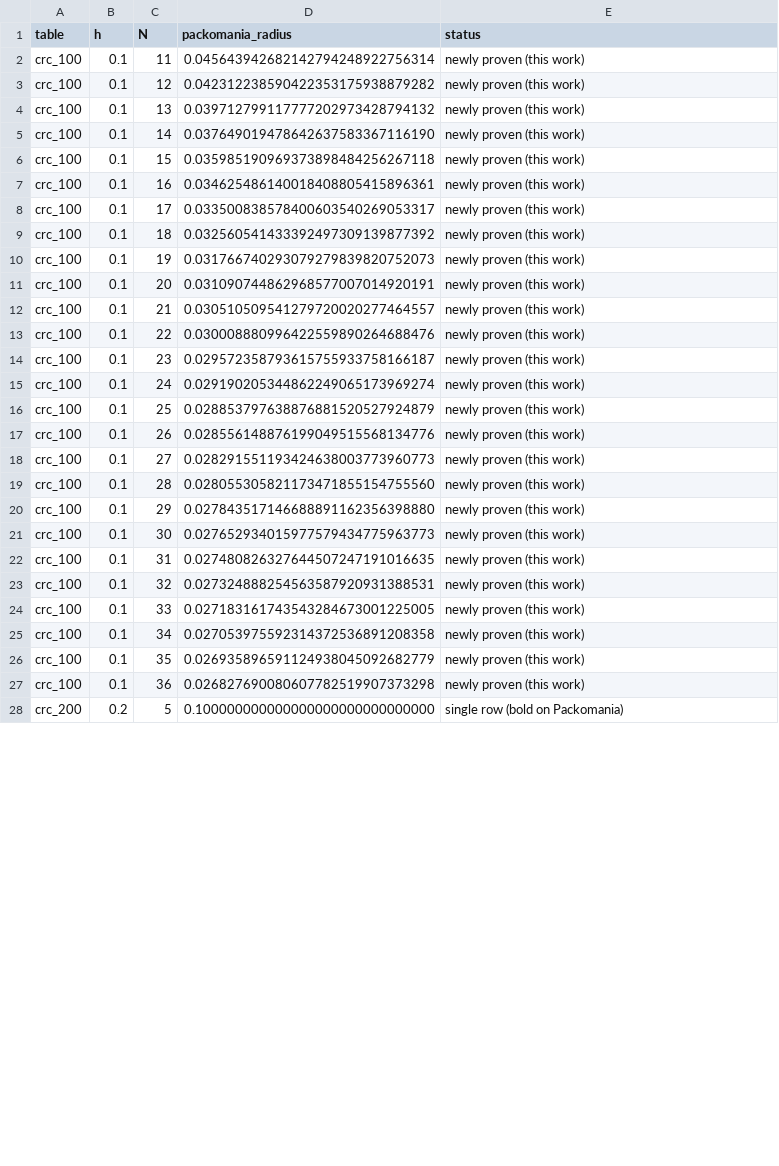
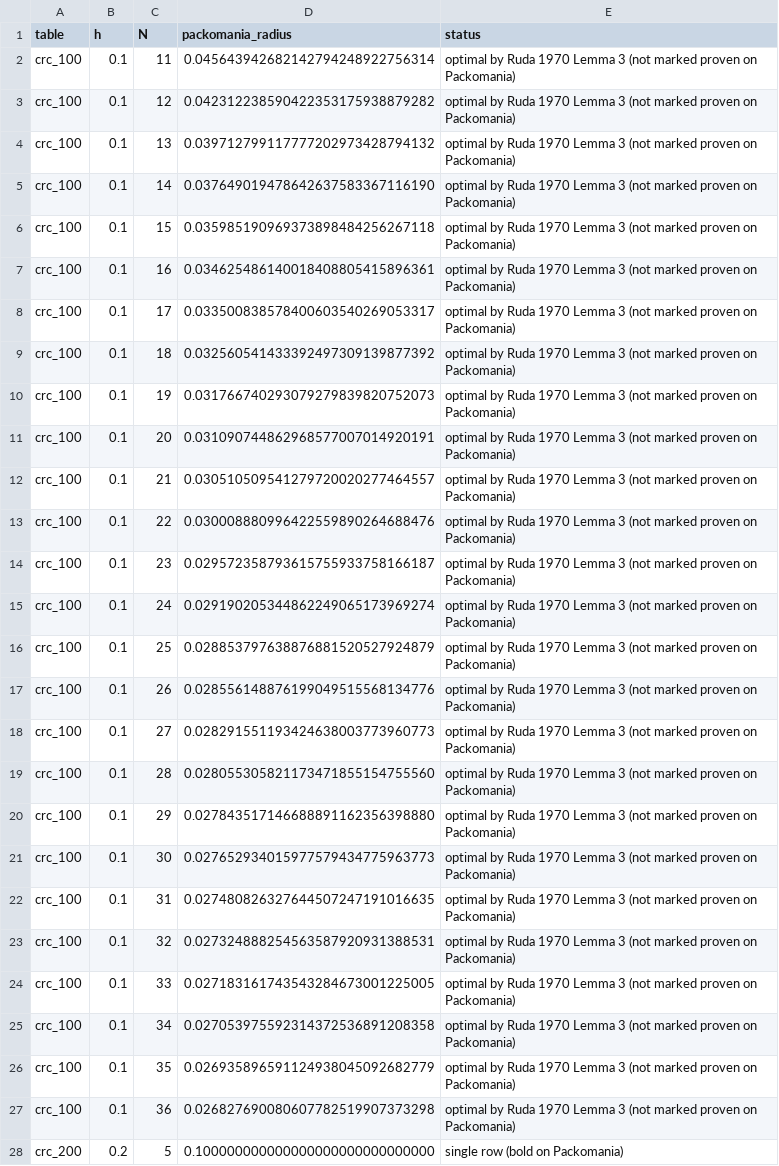
Before and after one commit to Hashirama1337s/moki-julio-circle-packing, a CSV file: proofs/PROOF_ZIGZAG.csv, drawn as a sheet; only a part is shown; the diff covers the shown part only.

Commit message:
v2.6: proofs/PROOF_ZIGZAG.csv - credit corrected: the 58 entries are optimal by Ruda 1970, Lemma 3

```diff
--- a/proofs/PROOF_ZIGZAG.csv
+++ b/proofs/PROOF_ZIGZAG.csv
@@ -1,28 +1,28 @@
 table,h,N,packomania_radius,status
-crc_100,0.1,11,0.045643942682142794248922756314,newly proven (this work)
-crc_100,0.1,12,0.042312238590422353175938879282,newly proven (this work)
-crc_100,0.1,13,0.039712799117777202973428794132,newly proven (this work)
-crc_100,0.1,14,0.037649019478642637583367116190,newly proven (this work)
-crc_100,0.1,15,0.035985190969373898484256267118,newly proven (this work)
-crc_100,0.1,16,0.034625486140018408805415896361,newly proven (this work)
-crc_100,0.1,17,0.033500838578400603540269053317,newly proven (this work)
-crc_100,0.1,18,0.032560541433392497309139877392,newly proven (this work)
-crc_100,0.1,19,0.031766740293079279839820752073,newly proven (this work)
-crc_100,0.1,20,0.031090744862968577007014920191,newly proven (this work)
-crc_100,0.1,21,0.030510509541279720020277464557,newly proven (this work)
-crc_100,0.1,22,0.030008880996422559890264688476,newly proven (this work)
-crc_100,0.1,23,0.029572358793615755933758166187,newly proven (this work)
-crc_100,0.1,24,0.029190205344862249065173969274,newly proven (this work)
-crc_100,0.1,25,0.028853797638876881520527924879,newly proven (this work)
-crc_100,0.1,26,0.028556148876199049515568134776,newly proven (this work)
-crc_100,0.1,27,0.028291551193424638003773960773,newly proven (this work)
-crc_100,0.1,28,0.028055305821173471855154755560,newly proven (this work)
-crc_100,0.1,29,0.027843517146688891162356398880,newly proven (this work)
-crc_100,0.1,30,0.027652934015977579434775963773,newly proven (this work)
-crc_100,0.1,31,0.027480826327644507247191016635,newly proven (this work)
-crc_100,0.1,32,0.027324888254563587920931388531,newly proven (this work)
-crc_100,0.1,33,0.027183161743543284673001225005,newly proven (this work)
-crc_100,0.1,34,0.027053975592314372536891208358,newly proven (this work)
-crc_100,0.1,35,0.026935896591124938045092682779,newly proven (this work)
-crc_100,0.1,36,0.026827690080607782519907373298,newly proven (this work)
+crc_100,0.1,11,0.045643942682142794248922756314,optimal by Ruda 1970 Lemma 3 (not marked proven on Packomania)
+crc_100,0.1,12,0.042312238590422353175938879282,optimal by Ruda 1970 Lemma 3 (not marked proven on Packomania)
+crc_100,0.1,13,0.039712799117777202973428794132,optimal by Ruda 1970 Lemma 3 (not marked proven on Packomania)
+crc_100,0.1,14,0.037649019478642637583367116190,optimal by Ruda 1970 Lemma 3 (not marked proven on Packomania)
+crc_100,0.1,15,0.035985190969373898484256267118,optimal by Ruda 1970 Lemma 3 (not marked proven on Packomania)
+crc_100,0.1,16,0.034625486140018408805415896361,optimal by Ruda 1970 Lemma 3 (not marked proven on Packomania)
+crc_100,0.1,17,0.033500838578400603540269053317,optimal by Ruda 1970 Lemma 3 (not marked proven on Packomania)
+crc_100,0.1,18,0.032560541433392497309139877392,optimal by Ruda 1970 Lemma 3 (not marked proven on Packomania)
+crc_100,0.1,19,0.031766740293079279839820752073,optimal by Ruda 1970 Lemma 3 (not marked proven on Packomania)
+crc_100,0.1,20,0.031090744862968577007014920191,optimal by Ruda 1970 Lemma 3 (not marked proven on Packomania)
+crc_100,0.1,21,0.030510509541279720020277464557,optimal by Ruda 1970 Lemma 3 (not marked proven on Packomania)
+crc_100,0.1,22,0.030008880996422559890264688476,optimal by Ruda 1970 Lemma 3 (not marked proven on Packomania)
+crc_100,0.1,23,0.029572358793615755933758166187,optimal by Ruda 1970 Lemma 3 (not marked proven on Packomania)
+crc_100,0.1,24,0.029190205344862249065173969274,optimal by Ruda 1970 Lemma 3 (not marked proven on Packomania)
+crc_100,0.1,25,0.028853797638876881520527924879,optimal by Ruda 1970 Lemma 3 (not marked proven on Packomania)
+crc_100,0.1,26,0.028556148876199049515568134776,optimal by Ruda 1970 Lemma 3 (not marked proven on Packomania)
+crc_100,0.1,27,0.028291551193424638003773960773,optimal by Ruda 1970 Lemma 3 (not marked proven on Packomania)
+crc_100,0.1,28,0.028055305821173471855154755560,optimal by Ruda 1970 Lemma 3 (not marked proven on Packomania)
+crc_100,0.1,29,0.027843517146688891162356398880,optimal by Ruda 1970 Lemma 3 (not marked proven on Packomania)
+crc_100,0.1,30,0.027652934015977579434775963773,optimal by Ruda 1970 Lemma 3 (not marked proven on Packomania)
+crc_100,0.1,31,0.027480826327644507247191016635,optimal by Ruda 1970 Lemma 3 (not marked proven on Packomania)
+crc_100,0.1,32,0.027324888254563587920931388531,optimal by Ruda 1970 Lemma 3 (not marked proven on Packomania)
+crc_100,0.1,33,0.027183161743543284673001225005,optimal by Ruda 1970 Lemma 3 (not marked proven on Packomania)
+crc_100,0.1,34,0.027053975592314372536891208358,optimal by Ruda 1970 Lemma 3 (not marked proven on Packomania)
+crc_100,0.1,35,0.026935896591124938045092682779,optimal by Ruda 1970 Lemma 3 (not marked proven on Packomania)
+crc_100,0.1,36,0.026827690080607782519907373298,optimal by Ruda 1970 Lemma 3 (not marked proven on Packomania)
 crc_200,0.2,5,0.100000000000000000000000000000,single row (bold on Packomania)
```
Also changed, not shown: 36 edited cells elsewhere in this file.
